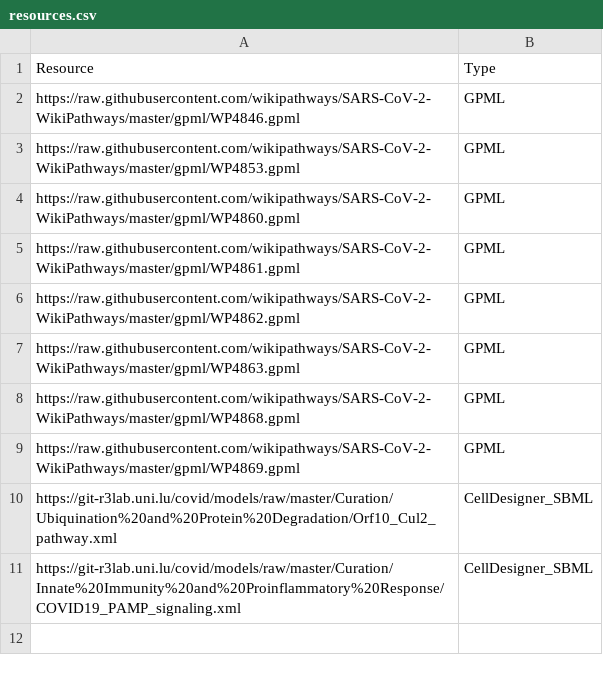
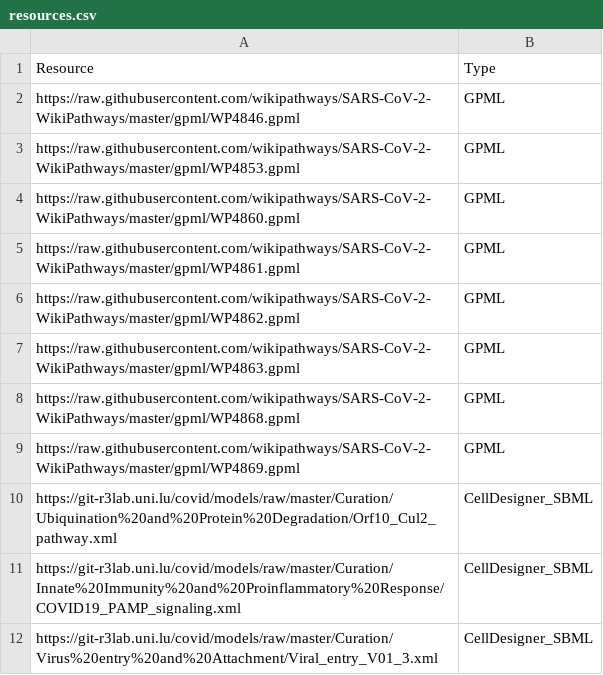
Before and after one commit to COVID-19-Causal-Reasoning/CovidPathways, a CSV file: Integration/resources.csv, drawn as a sheet; the diff names each change by its address in the sheet, - before the commit and + after, or states it on an @@ line.

Commit message:
Update resources.csv

```diff
--- a/Integration/resources.csv
+++ b/Integration/resources.csv
+row 12: https://git-r3lab.uni.lu/covid/models/raw/master/Curation/Virus%20entry%20and%20Attachment/Viral_entry_V01_3.xml | CellDesigner_SBML
```
